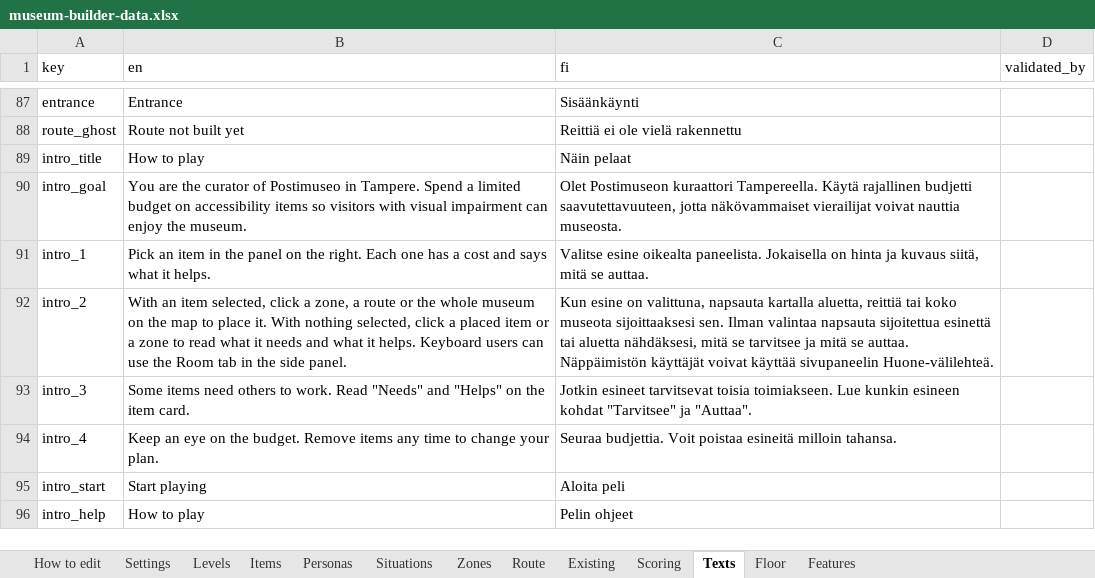
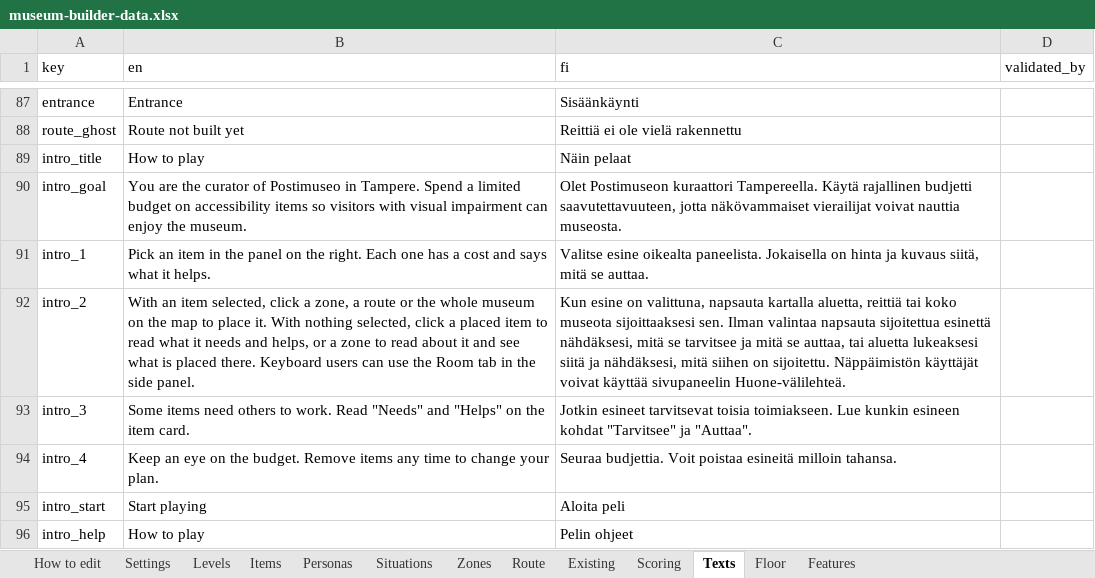
Before and after one commit to valentinasm15/museum-builder, an Excel workbook: src/data/museum-builder-data.xlsx, sheet Texts, drawn as a sheet; only a part is shown, gaps mark what is left out; values as stored, in another font and other column widths than the file's, no borders; the diff names each change by its address in the sheet, - before the commit and + after, or states it on an @@ line.

```diff
--- a/src/data/museum-builder-data.xlsx (sheet Texts)
+++ b/src/data/museum-builder-data.xlsx (sheet Texts)
-B92 (en): …placed item or a zone to read what it needs and what it helps. Keyboard users…
+B92 (en): …placed item to read what it needs and helps, or a zone to read about it and see what is placed there. Keyboard users…
-C92 (fi): …sijoitettua esinettä tai aluetta nähdäksesi, mitä se tarvitsee ja mitä se auttaa. Näppäimistön käyttäjät…
+C92 (fi): …sijoitettua esinettä nähdäksesi, mitä se tarvitsee ja mitä se auttaa, tai aluetta lukeaksesi siitä ja nähdäksesi, mitä siihen on sijoitettu. Näppäimistön käyttäjät…
```
